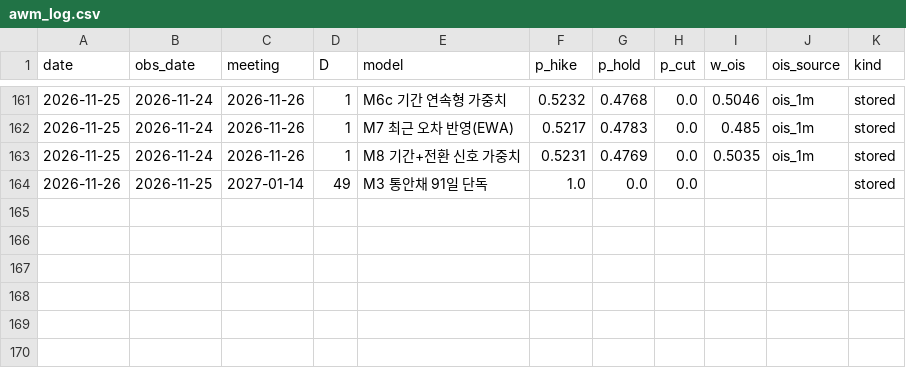
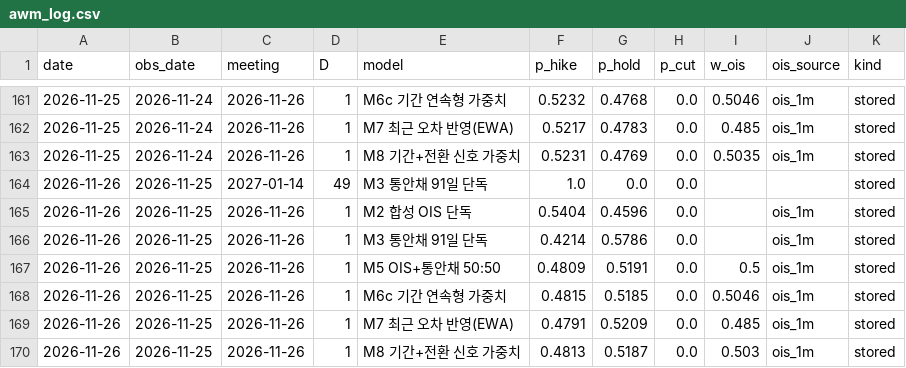
Before and after one commit to raspos/bokwatch, a CSV file: data/awm_log.csv, drawn as a sheet; only a part is shown, gaps mark what is left out.

```diff
--- a/data/awm_log.csv
+++ b/data/awm_log.csv
@@ -164 +164,7 @@ date,obs_date,meeting,D,model,p_hike,p_hold,p_cut,w_ois,ois_source,kind
 2026-11-26,2026-11-25,2027-01-14,49,M3 통안채 91일 단독,1.0,0.0,0.0,,,stored
+2026-11-26,2026-11-25,2026-11-26,1,M2 합성 OIS 단독,0.5404,0.4596,0.0,,ois_1m,stored
+2026-11-26,2026-11-25,2026-11-26,1,M3 통안채 91일 단독,0.4214,0.5786,0.0,,ois_1m,stored
+2026-11-26,2026-11-25,2026-11-26,1,M5 OIS+통안채 50:50,0.4809,0.5191,0.0,0.5,ois_1m,stored
+2026-11-26,2026-11-25,2026-11-26,1,M6c 기간 연속형 가중치,0.4815,0.5185,0.0,0.5046,ois_1m,stored
+2026-11-26,2026-11-25,2026-11-26,1,M7 최근 오차 반영(EWA),0.4791,0.5209,0.0,0.485,ois_1m,stored
+2026-11-26,2026-11-25,2026-11-26,1,M8 기간+전환 신호 가중치,0.4813,0.5187,0.0,0.503,ois_1m,stored
```
Also changed, not shown: data/ai_usage.csv, data/decision_dataset.csv, 39 other files.
